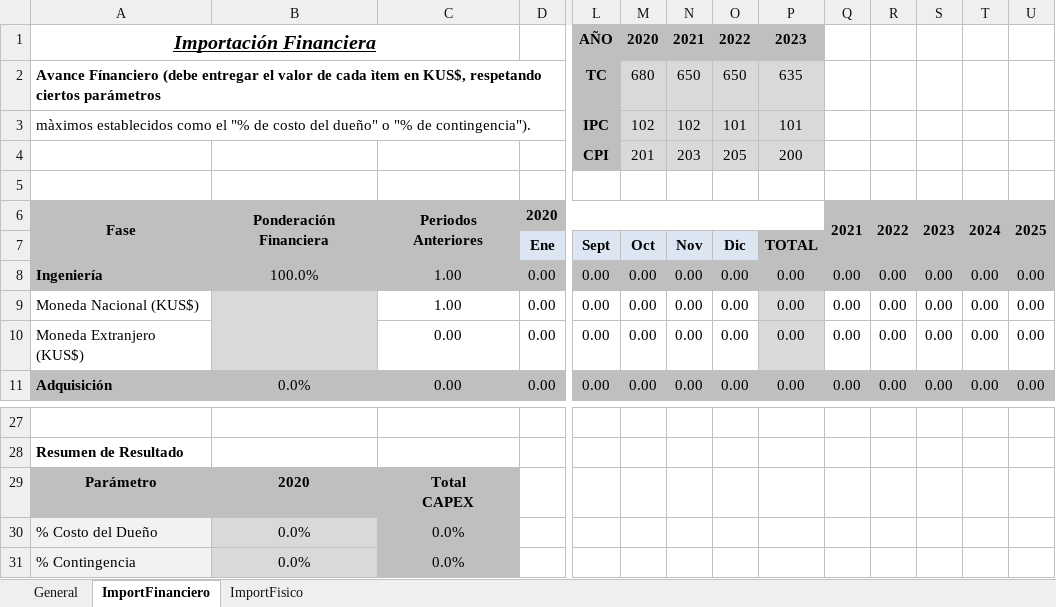
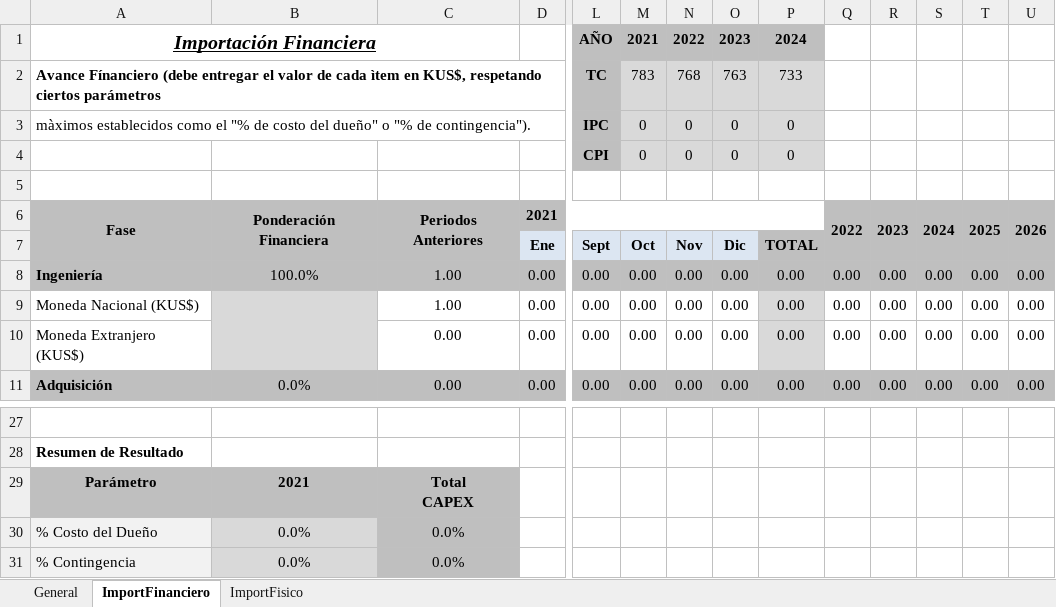
Before and after one commit to renerator/capex062020, an Excel workbook: Capex.Web/Capex.Web/Files/Downloads/TemplateCBCD_Vacio.xlsx, sheet ImportFinanciero, drawn as a sheet; only a part is shown, gaps mark what is left out; values as stored, in another font and other column widths than the file's, no borders; removed rows and columns are numbered as before the commit, all else as after; rows hold the shown columns only; the diff names each change by its address in the sheet, - before the commit and + after, or states it on an @@ line.

Commit message:
modificacion valor template caso base

```diff
--- a/Capex.Web/Capex.Web/Files/Downloads/TemplateCBCD_Vacio.xlsx (sheet ImportFinanciero)
+++ b/Capex.Web/Capex.Web/Files/Downloads/TemplateCBCD_Vacio.xlsx (sheet ImportFinanciero)
-M1: 2020
+M1: 2021
-N1: 2021
+N1: 2022
-O1: 2022
+O1: 2023
-P1: 2023
+P1: 2024
-M2: 680
+M2: 783
-N2: 650
+N2: 768
-O2: 650
+O2: 763
-P2: 635
+P2: 733
-M3: 102
+M3: 0
-N3: 102
+N3: 0
-O3: 101
+O3: 0
-P3: 101
+P3: 0
-row 4:  |  |  |  | CPI | 201 | 203 | 205 | 200
+row 4:  |  |  |  | CPI | 0 | 0 | 0 | 0
-row 6: Fase | Ponderación Financiera | Periodos Anteriores | 2020 |  |  |  |  |  | 2021 | 2022 | 2023 | 2024 | 2025
+row 6: Fase | Ponderación Financiera | Periodos Anteriores | 2021 |  |  |  |  |  | 2022 | 2023 | 2024 | 2025 | 2026
-B29: 2020
+B29: 2021
```
Also changed, not shown: sheet ImportFisico, sheet General, 3 other files.
